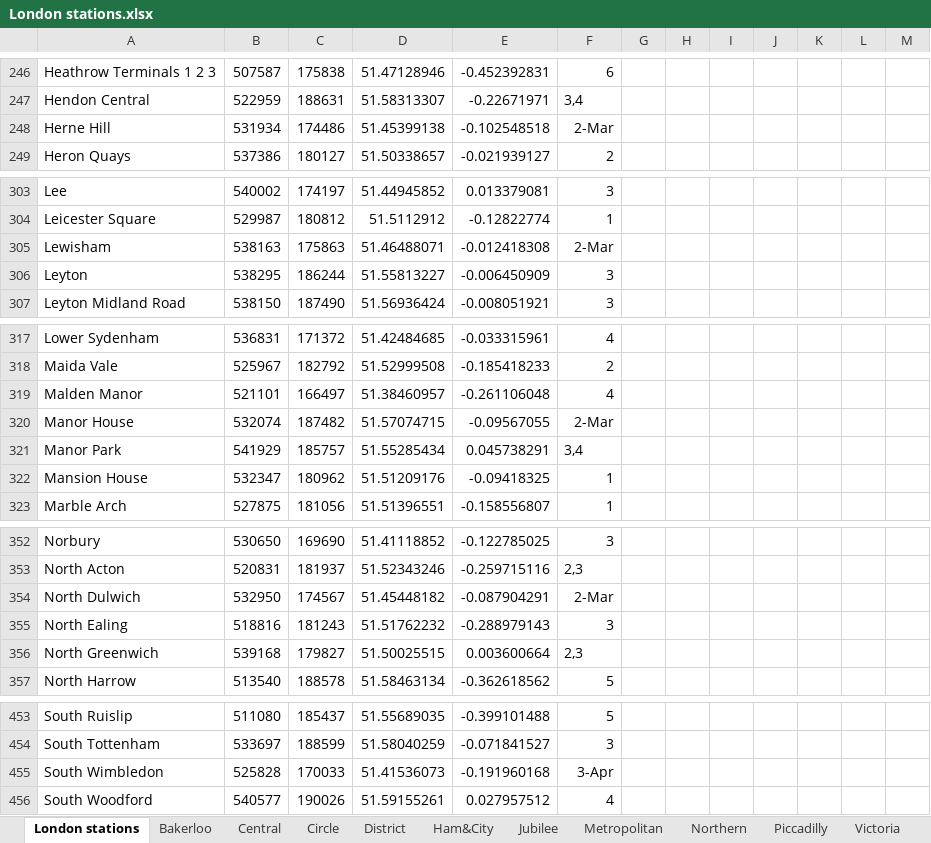
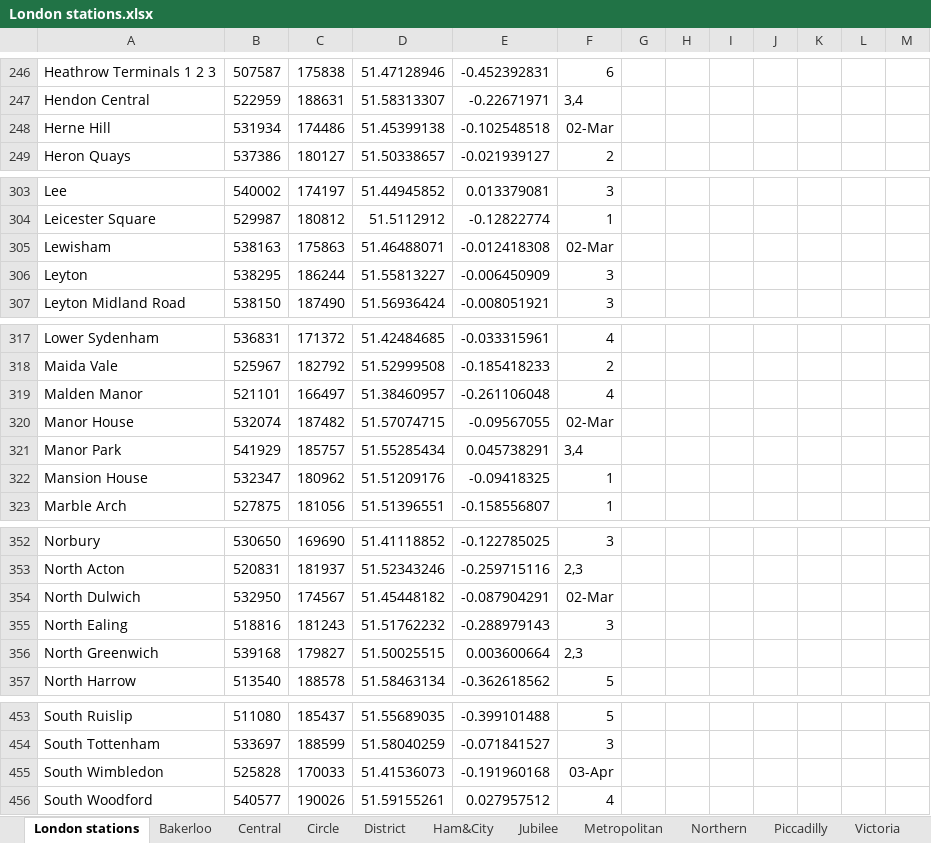
Before and after one commit to AndyHolt/TubeChallenge, an Excel workbook: London stations.xlsx, sheet London stations, drawn as a sheet; only a part is shown, gaps mark what is left out; values as stored, in another font and other column widths than the file's, no borders; charts and pictures not drawn; the diff covers the shown part only; the diff names each change by its address in the sheet, - before the commit and + after, or states it on an @@ line.

```diff
--- a/London stations.xlsx (sheet London stations)
+++ b/London stations.xlsx (sheet London stations)
-F248: 2-Mar
+F248: 02-Mar
-F305: 2-Mar
+F305: 02-Mar
-F320: 2-Mar
+F320: 02-Mar
-F354: 2-Mar
+F354: 02-Mar
-F455: 3-Apr
+F455: 03-Apr
```
Also changed, not shown: 5 edited cells elsewhere in this sheet, sheet London 270, sheet Northern, sheet Piccadilly, charts or pictures, 2 other files.
